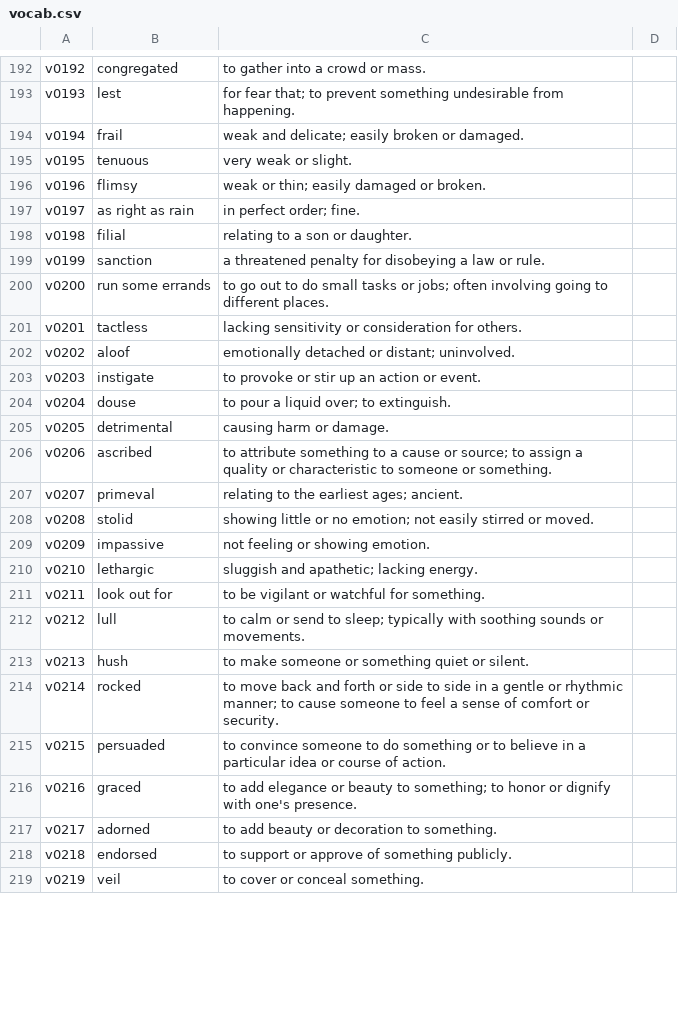
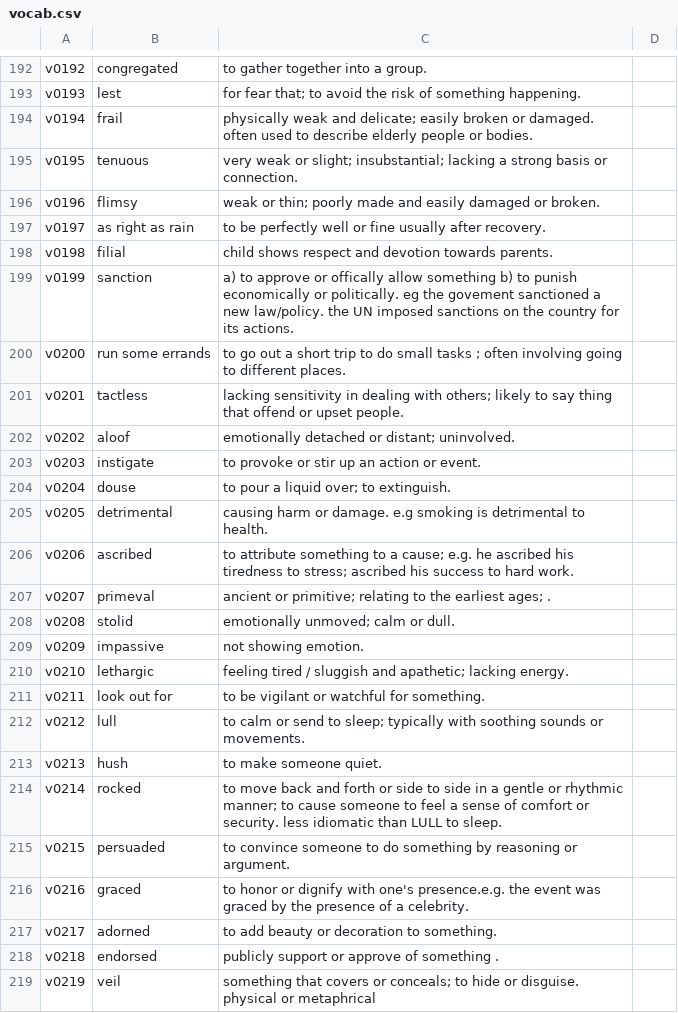
Before and after one commit to lws343343/moodle-docker, a CSV file: engVocab/vocab.csv, drawn as a sheet; only a part is shown, gaps mark what is left out; the diff covers the shown part only; the diff names each change by its address in the sheet, - before the commit and + after, or states it on an @@ line.

```diff
--- a/engVocab/vocab.csv
+++ b/engVocab/vocab.csv
-C192: to gather into a crowd or mass.
+C192: to gather together into a group.
-C193: …that; to prevent something undesirable from happening.
+C193: …that; to avoid the risk of something happening.
-C194: weak and delicate; easily broken or damaged.
+C194: physically weak and delicate; easily broken or damaged. often used to describe elderly people or bodies.
-C195: …weak or slight.
+C195: …weak or slight; insubstantial; lacking a strong basis or connection.
-C196: …or thin; easily damaged…
+C196: …or thin; poorly made and easily damaged…
-C197: in perfect order; fine.
+C197: to be perfectly well or fine usually after recovery.
-C198: relating to a son or daughter.
+C198: child shows respect and devotion towards parents.
-C199: a threatened penalty for disobeying a law or rule.
+C199: a) to approve or offically allow something b) to punish economically or politically. eg the govement sanctioned a new law/policy. the UN imposed sanctions on the country for its actions.
-C200: …go out to do small tasks or jobs; often involving…
+C200: …go out a short trip to do small tasks ; often involving…
-C201: lacking sensitivity or consideration for others.
+C201: lacking sensitivity in dealing with others; likely to say thing that offend or upset people.
-C205: causing harm or damage.
+C205: causing harm or damage. e.g smoking is detrimental to health.
-C206: …to a cause or source; to assign a quality or characteristic to someone or something.
+C206: …to a cause; e.g. he ascribed his tiredness to stress; ascribed his success to hard work.
-C207: relating to the earliest ages; ancient.
+C207: ancient or primitive; relating to the earliest ages; .
-C208: showing little or no emotion; not easily stirred or moved.
+C208: emotionally unmoved; calm or dull.
-C209: not feeling or showing emotion.
+C209: not showing emotion.
-C210: sluggish and…
+C210: feeling tired / sluggish and…
-C213: to make someone or something quiet or silent.
+C213: to make someone quiet.
-C214: …or security.
+C214: …or security. less idiomatic than LULL to sleep.
-C215: …do something or to believe in a particular idea or course of action.
+C215: …do something by reasoning or argument.
-C216: to add elegance or beauty to something; to honor or dignify with one's presence.
+C216: to honor or dignify with one's presence.e.g. the event was graced by the presence of a celebrity.
-C218: to support or approve of something publicly.
+C218: publicly support or approve of something .
-C219: to cover or conceal something.
+C219: something that covers or conceals; to hide or disguise. physical or metaphrical
```
Also changed, not shown: 62 edited cells elsewhere in this file, engVocab/collocation.csv, 2 other files.
